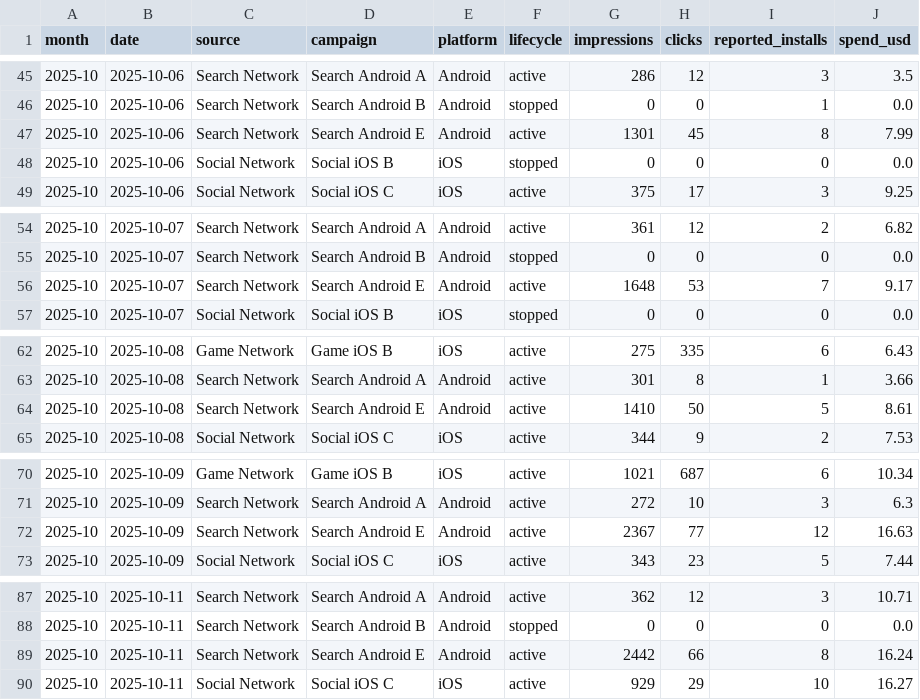
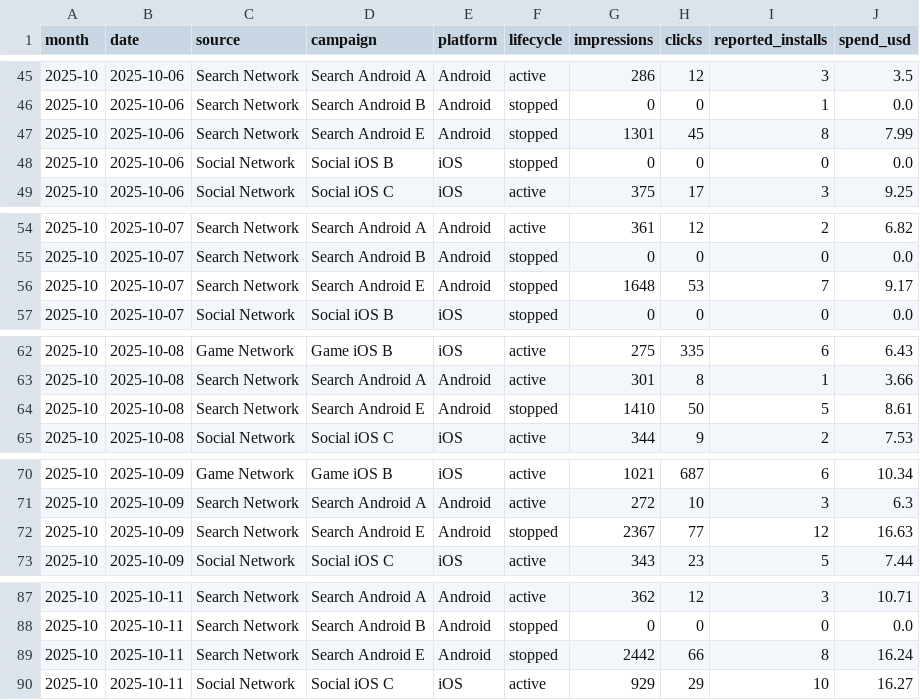
Before and after one commit to Nirmitk1311/Mobile_Game_Marketing_Analytics_Portfolio, a CSV file: data/synthetic/campaign_daily_2025-10.csv, drawn as a sheet; only a part is shown, gaps mark what is left out; the diff covers the shown part only.

```diff
--- a/data/synthetic/campaign_daily_2025-10.csv
+++ b/data/synthetic/campaign_daily_2025-10.csv
@@ -46,3 +46,3 @@ month,date,source,campaign,platform,lifecycle,impressions,clicks,reported_instal
 2025-10,2025-10-06,Search Network,Search Android B,Android,stopped,0,0,1,0.0
-2025-10,2025-10-06,Search Network,Search Android E,Android,active,1301,45,8,7.99
+2025-10,2025-10-06,Search Network,Search Android E,Android,stopped,1301,45,8,7.99
 2025-10,2025-10-06,Social Network,Social iOS B,iOS,stopped,0,0,0,0.0
@@ -55,3 +55,3 @@ month,date,source,campaign,platform,lifecycle,impressions,clicks,reported_instal
 2025-10,2025-10-07,Search Network,Search Android B,Android,stopped,0,0,0,0.0
-2025-10,2025-10-07,Search Network,Search Android E,Android,active,1648,53,7,9.17
+2025-10,2025-10-07,Search Network,Search Android E,Android,stopped,1648,53,7,9.17
 2025-10,2025-10-07,Social Network,Social iOS B,iOS,stopped,0,0,0,0.0
@@ -63,3 +63,3 @@ month,date,source,campaign,platform,lifecycle,impressions,clicks,reported_instal
 2025-10,2025-10-08,Search Network,Search Android A,Android,active,301,8,1,3.66
-2025-10,2025-10-08,Search Network,Search Android E,Android,active,1410,50,5,8.61
+2025-10,2025-10-08,Search Network,Search Android E,Android,stopped,1410,50,5,8.61
 2025-10,2025-10-08,Social Network,Social iOS C,iOS,active,344,9,2,7.53
@@ -71,3 +71,3 @@ month,date,source,campaign,platform,lifecycle,impressions,clicks,reported_instal
 2025-10,2025-10-09,Search Network,Search Android A,Android,active,272,10,3,6.3
-2025-10,2025-10-09,Search Network,Search Android E,Android,active,2367,77,12,16.63
+2025-10,2025-10-09,Search Network,Search Android E,Android,stopped,2367,77,12,16.63
 2025-10,2025-10-09,Social Network,Social iOS C,iOS,active,343,23,5,7.44
@@ -88,3 +88,3 @@ month,date,source,campaign,platform,lifecycle,impressions,clicks,reported_instal
 2025-10,2025-10-11,Search Network,Search Android B,Android,stopped,0,0,0,0.0
-2025-10,2025-10-11,Search Network,Search Android E,Android,active,2442,66,8,16.24
+2025-10,2025-10-11,Search Network,Search Android E,Android,stopped,2442,66,8,16.24
 2025-10,2025-10-11,Social Network,Social iOS C,iOS,active,929,29,10,16.27
```
Also changed, not shown: 8 added rows, 1 removed row and 33 edited cells elsewhere in this file, data/synthetic/creative_daily_2025-10.csv, data/synthetic/players_2025-10.csv, 33 other files.
